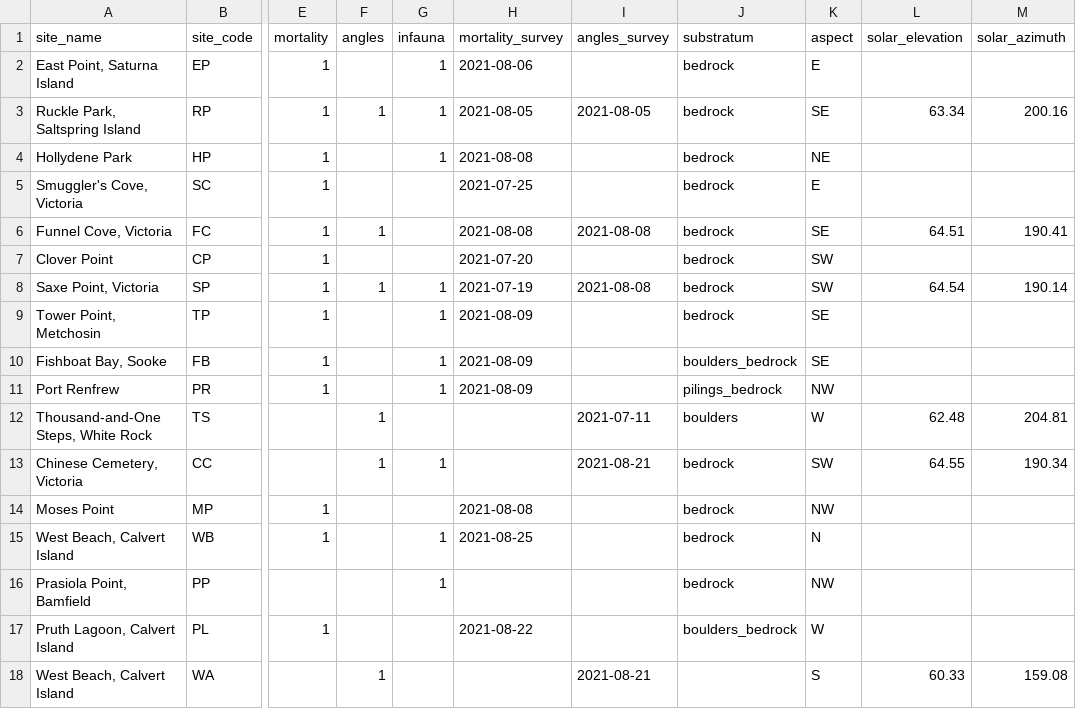
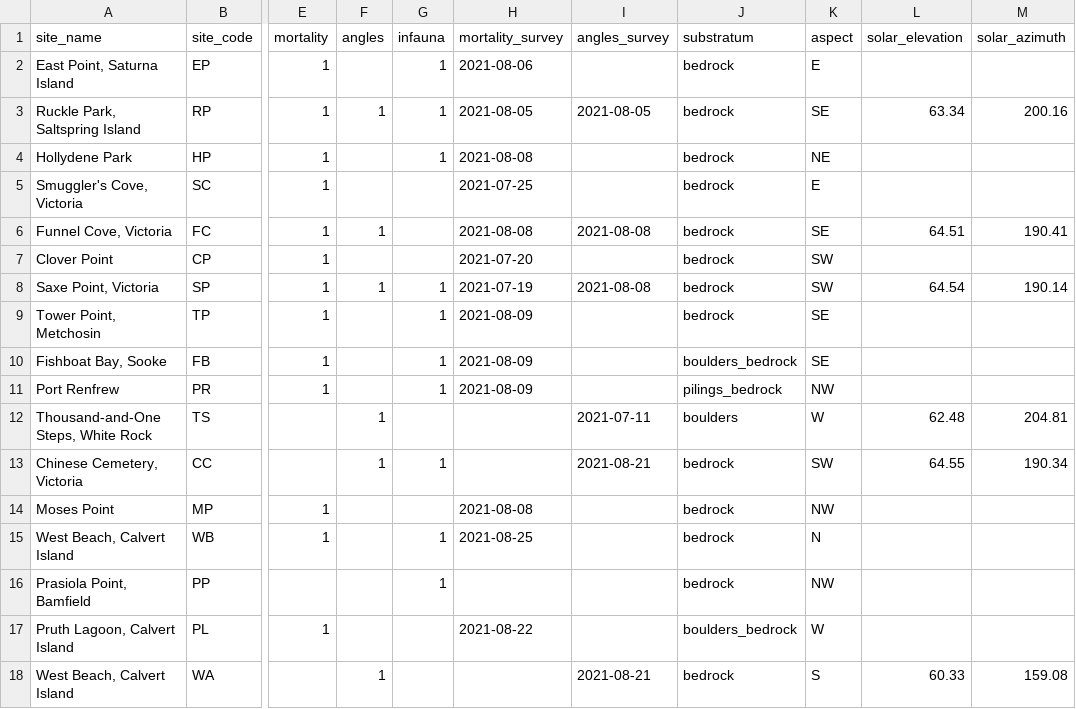
Before and after one commit to avhesketh/semibalanus, a CSV file: raw_data/SBC_siteinformation.csv, drawn as a sheet; only a part is shown, gaps mark what is left out; the diff names each change by its address in the sheet, - before the commit and + after, or states it on an @@ line.

```diff
--- a/raw_data/SBC_siteinformation.csv
+++ b/raw_data/SBC_siteinformation.csv
-J18 (substratum): (empty)
+J18 (substratum): bedrock
```
Also changed, not shown: raw_data/infauna/SBHW_INFAUNA_collections.csv, raw_data/infauna/community_data/SBC_INFAUNA_1.csv, 33 other files.
